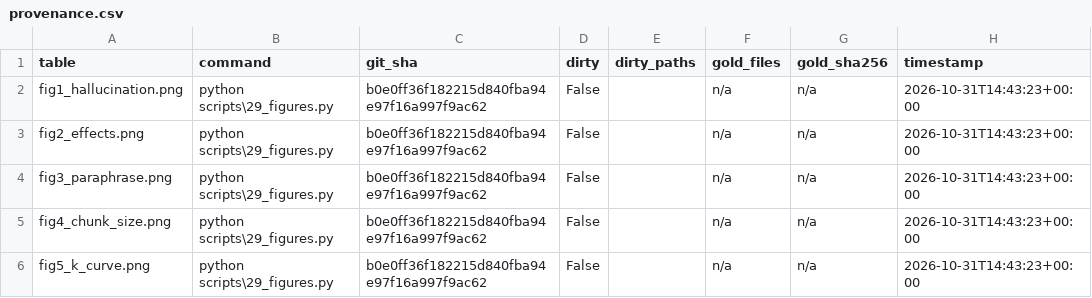
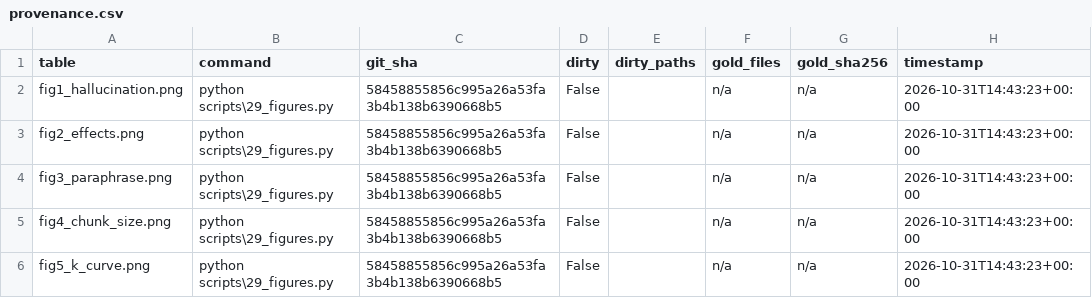
Before and after one commit to roshantariq/rag-evaluation-lab, a CSV file: results/figures/provenance.csv, drawn as a sheet; only a part is shown; the diff names each change by its address in the sheet, - before the commit and + after, or states it on an @@ line.

Commit message:
docs: remap commit IDs after the authorship rewrite
History was rewritten so every commit names the owner as author and
committer. Trees are unchanged, so each ledger row and doc citation is
substituted with the new ID of the same tree. The full old-to-new
table is in docs/commit-id-remap.csv for references held elsewhere.

```diff
--- a/results/figures/provenance.csv
+++ b/results/figures/provenance.csv
-C2:C6 (git_sha): b0e0ff36f182215d840fba94e97f16a997f9ac62
+C2:C6 (git_sha): 58458855856c995a26a53fa3b4b138b6390668b5
```
Also changed, not shown: results/tables/provenance.csv, 5 other files.
